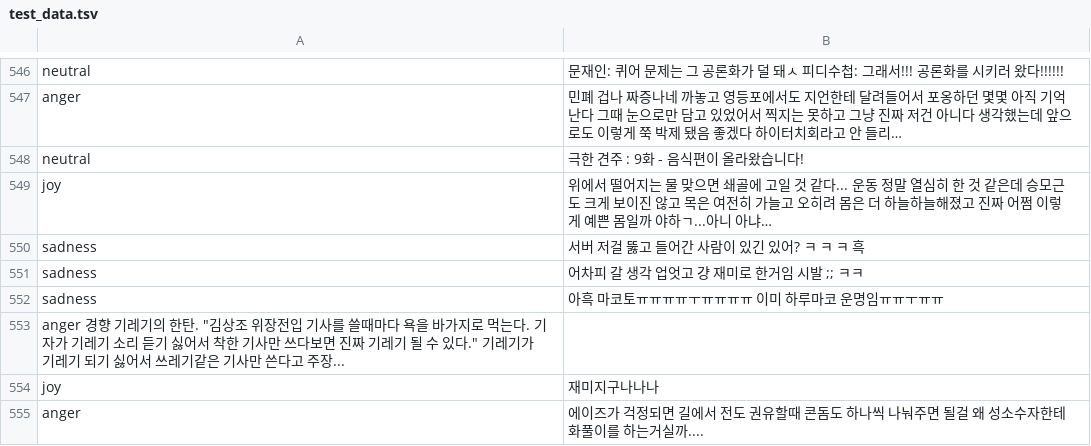
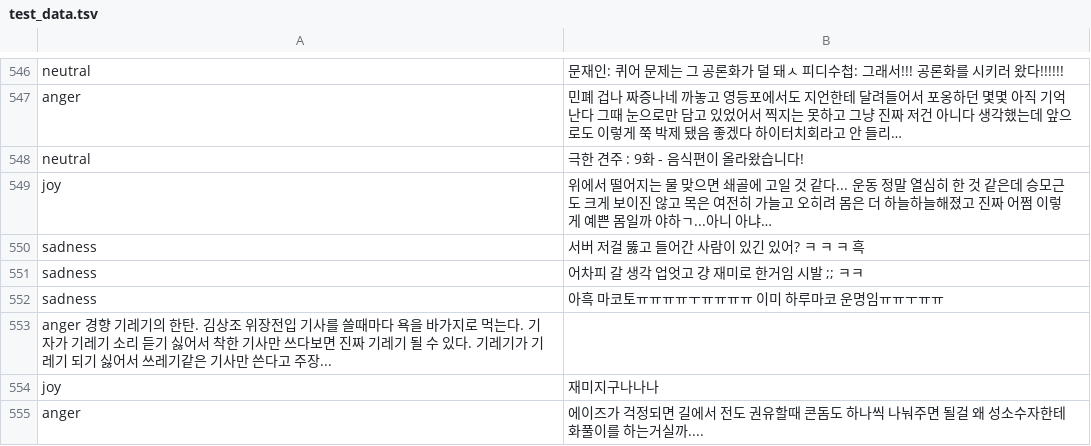
Before and after one commit to lshhhhh/textual-emotion-recognition, a TSV file: data/test_data.tsv, drawn as a sheet; only a part is shown, gaps mark what is left out.

Commit message:
Update test_data.tsv

```diff
--- a/data/test_data.tsv
+++ b/data/test_data.tsv
@@ -552,3 +552,3 @@ sadness	어차피 갈 생각 업엇고 걍 재미로 한거임 시발 ;; ㅋㅋ
 sadness	아흑 마코토ㅠㅠㅠㅠㅜㅠㅠㅠㅠ 이미 하루마코 운명임ㅠㅠㅜㅠㅠ
-anger 경향 기레기의 한탄. "김상조 위장전입 기사를 쓸때마다 욕을 바가지로 먹는다. 기자가 기레기 소리 듣기 싫어서 착한 기사만 쓰다보면 진짜 기레기 될 수 있다." 기레기가 기레기 되기 싫어서 쓰레기같은 기사만 쓴다고 주장...
+anger 경향 기레기의 한탄. 김상조 위장전입 기사를 쓸때마다 욕을 바가지로 먹는다. 기자가 기레기 소리 듣기 싫어서 착한 기사만 쓰다보면 진짜 기레기 될 수 있다. 기레기가 기레기 되기 싫어서 쓰레기같은 기사만 쓴다고 주장...
 joy	재미지구나나나
```
